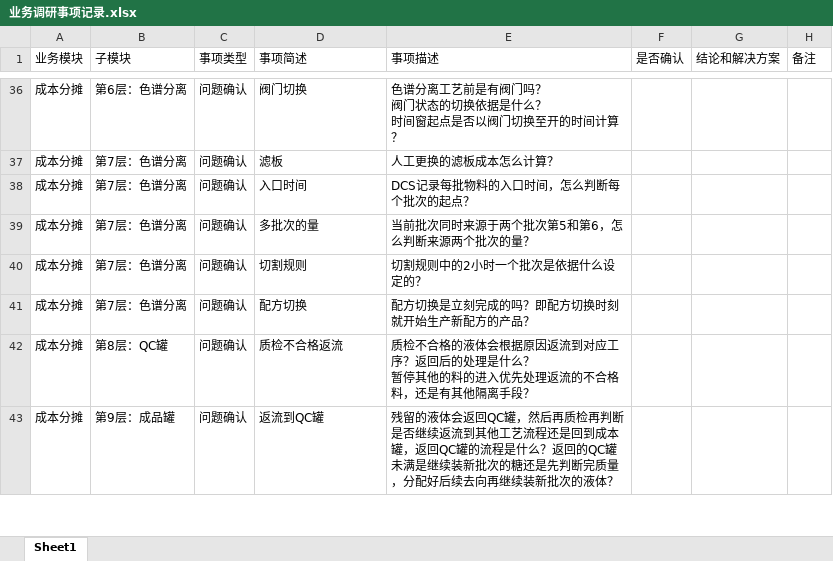
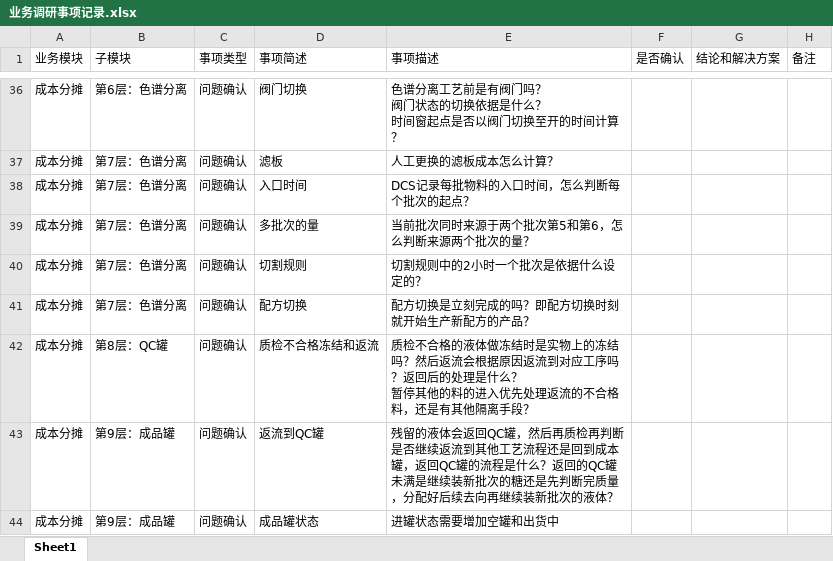
Before and after one commit to DDD71/scos_proj, an Excel workbook: 1-wiki-资料沉淀/业务调研事项记录.xlsx, sheet Sheet1, drawn as a sheet; only a part is shown, gaps mark what is left out; values as stored, in another font and other column widths than the file's, no borders; the diff covers the shown part only; the diff names each change by its address in the sheet, - before the commit and + after, or states it on an @@ line.

```diff
--- a/1-wiki-资料沉淀/业务调研事项记录.xlsx (sheet Sheet1)
+++ b/1-wiki-资料沉淀/业务调研事项记录.xlsx (sheet Sheet1)
-D42 (事项简述): 质检不合格返流
+D42 (事项简述): 质检不合格冻结和返流
-E42 (事项描述): …格的液体会根据原因返流到对应工序？返回后…
+E42 (事项描述): …格的液体做冻结时是实物上的冻结吗？然后返流会根据原因返流到对应工序吗？返回后…
+row 44: 成本分摊 | 第9层：成品罐 | 问题确认 | 成品罐状态 | 进罐状态需要增加空罐和出货中
```
Also changed, not shown: 2 added rows and 5 edited cells elsewhere in this sheet, 9 other files.
